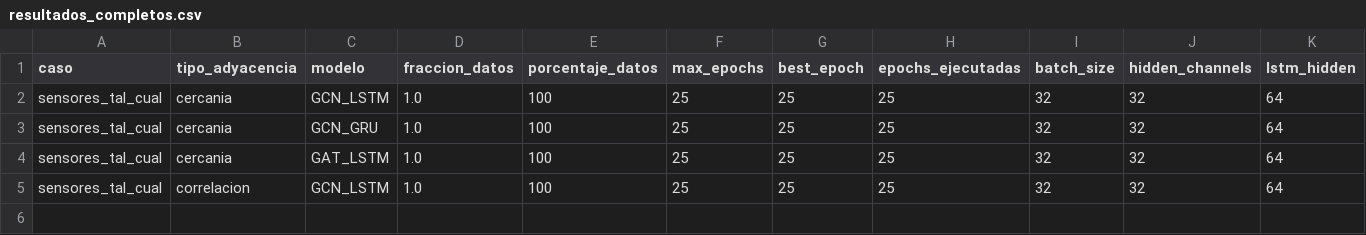
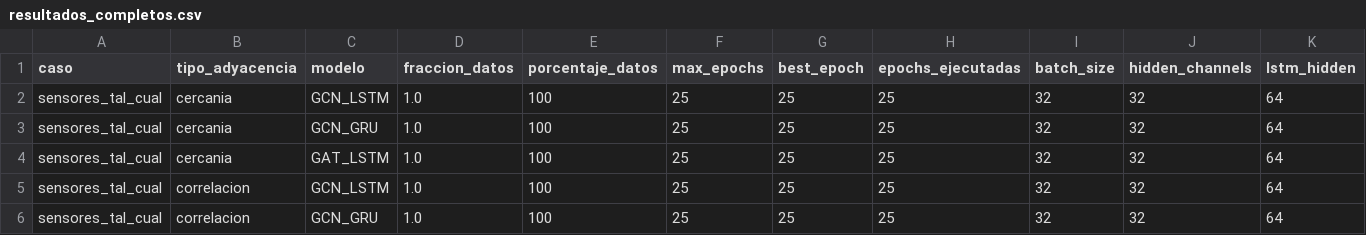
Before and after one commit to maisaarial/prediccion-congestion-trafico-gnn, a CSV file: results/experimentos_epocas_datos/run_20260504_171233/resultados_completos.csv, drawn as a sheet; only a part is shown; rows hold the shown columns only; the diff names each change by its address in the sheet, - before the commit and + after, or states it on an @@ line.

Commit message:
avance experimento: run_20260504_171233

```diff
--- a/results/experimentos_epocas_datos/run_20260504_171233/resultados_completos.csv
+++ b/results/experimentos_epocas_datos/run_20260504_171233/resultados_completos.csv
+row 6: sensores_tal_cual | correlacion | GCN_GRU | 1.0 | 100 | 25 | 25 | 25 | 32 | 32 | 64
```
Also changed, not shown: 6 other files.
